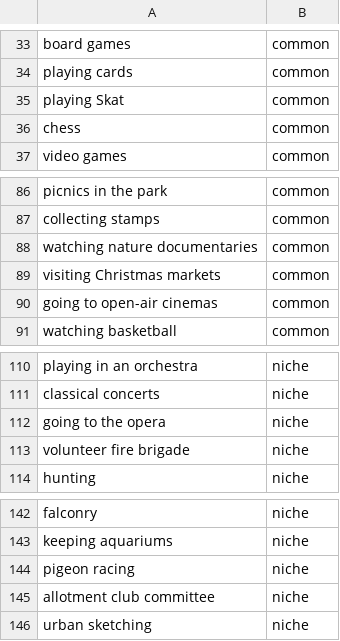
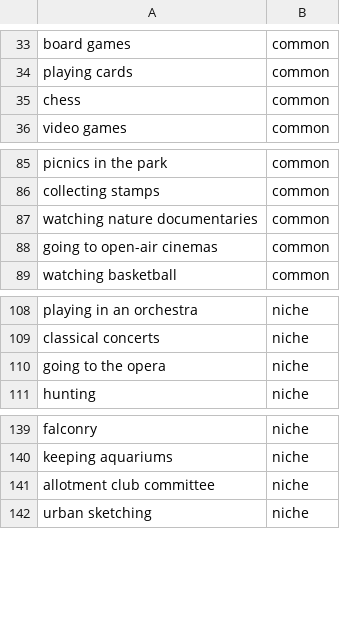
Before and after one commit to Subaru-Goto/PanelVerdict, a CSV file: backend/app/data/hobbies/de.csv, drawn as a sheet; only a part is shown, gaps mark what is left out; the diff names each change by its address in the sheet, - before the commit and + after, or states it on an @@ line.

```diff
--- a/backend/app/data/hobbies/de.csv
+++ b/backend/app/data/hobbies/de.csv
-row 35: playing Skat | common
-row 89: visiting Christmas markets | common
-row 113: volunteer fire brigade | niche
-row 144: pigeon racing | niche
```
Also changed, not shown: backend/app/data/hobbies/jp.csv.
